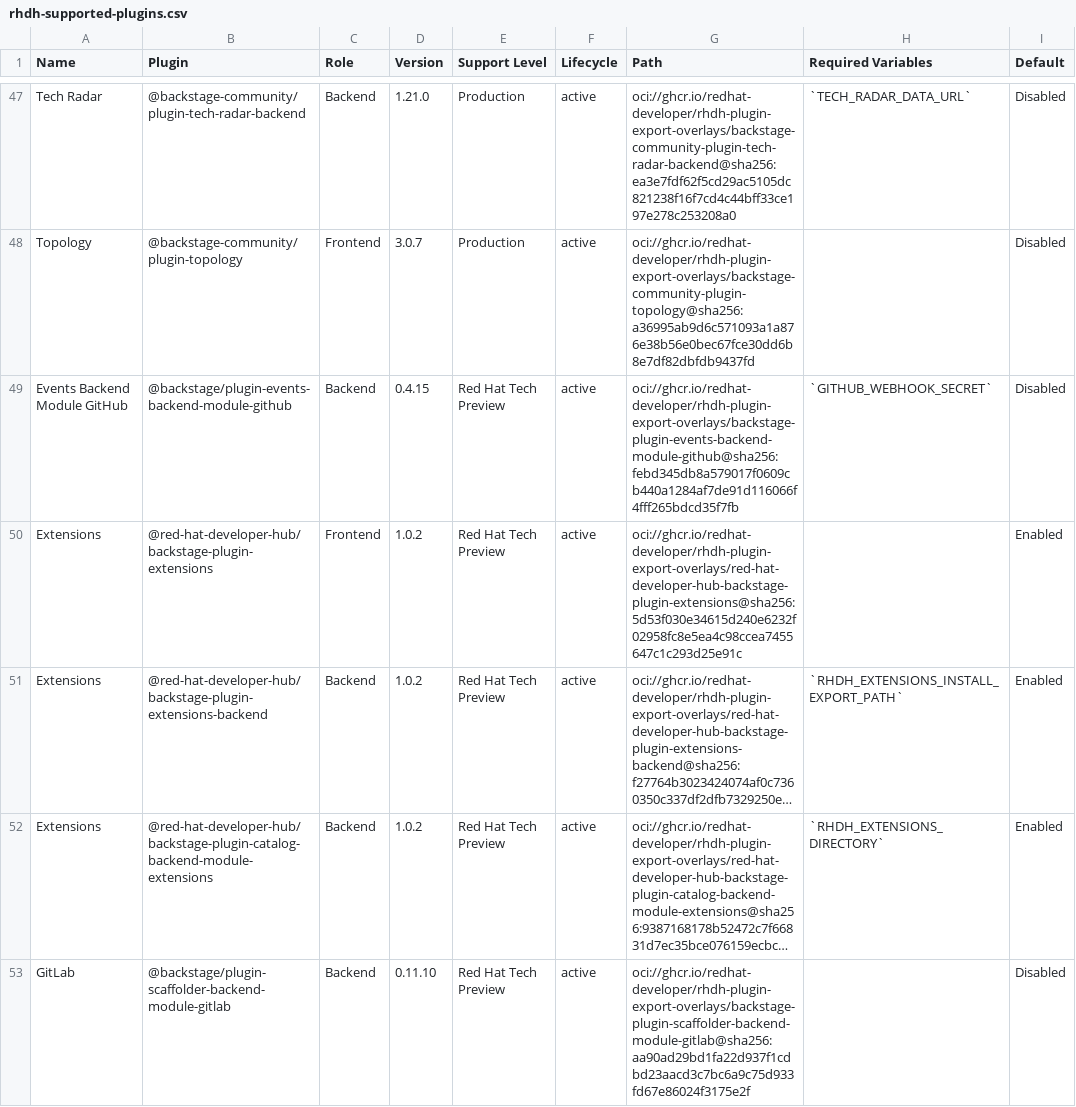
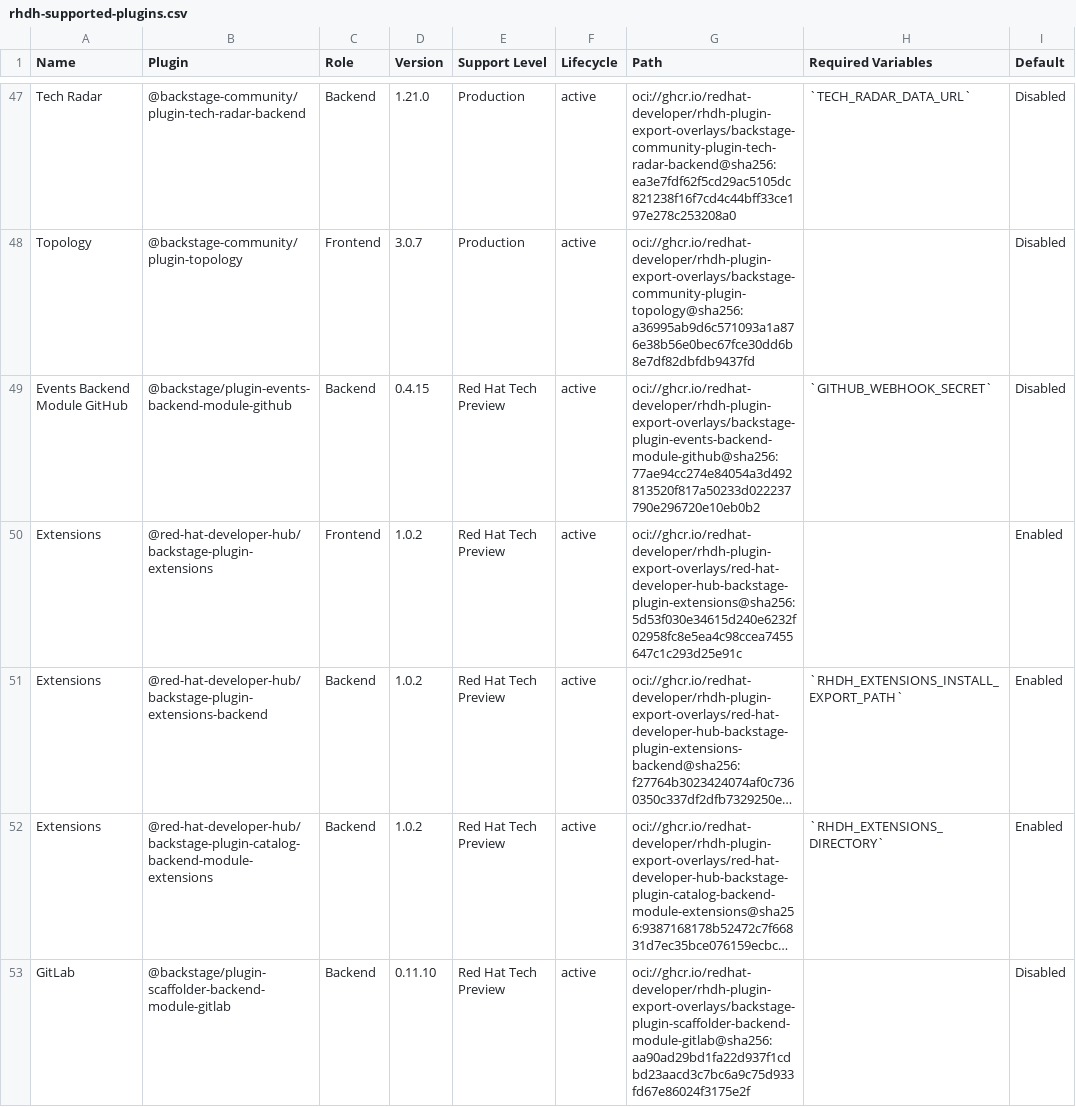
Before and after one commit to redhat-developer/rhdh-plugin-export-overlays, a CSV file: catalog-index/supported/extend_dynamic-plugins-reference/rhdh-supported-plugins.csv, drawn as a sheet; only a part is shown, gaps mark what is left out; long unchanged cells end in …; the diff covers the shown part only.

```diff
--- a/catalog-index/supported/extend_dynamic-plugins-reference/rhdh-supported-plugins.csv
+++ b/catalog-index/supported/extend_dynamic-plugins-reference/rhdh-supported-plugins.csv
@@ -48,3 +48,3 @@
 "Topology","@backstage-community/plugin-topology","Frontend","3.0.7","Production","active","oci://ghcr.io/redhat-developer/rhdh-plugin-export-overlays/backstage-community-plugin-topology@sha256:a36995ab9d6c571093a1a876e38b56e0bec67fce30dd6b8e7df82dbfdb9437fd","","Disabled"
-"Events Backend Module GitHub","@backstage/plugin-events-backend-module-github","Backend","0.4.15","Red Hat Tech Preview","active","oci://ghcr.io/redhat-developer/rhdh-plugin-export-overlays/backstage-plugin-events-backend-module-github@sha256:febd345db8a579017f0609cb440a1284af7de91d116066f4fff265bdcd35f7fb","`GITHUB_WEBHOOK_SECRET`","Disabled"
+"Events Backend Module GitHub","@backstage/plugin-events-backend-module-github","Backend","0.4.15","Red Hat Tech Preview","active","oci://ghcr.io/redhat-developer/rhdh-plugin-export-overlays/backstage-plugin-events-backend-module-github@sha256:77ae94cc274e84054a3d492813520f817a50233d022237790e296720e10eb0b2","`GITHUB_WEBHOOK_SECRET`","Disabled"
 "Extensions","@red-hat-developer-hub/backstage-plugin-extensions","Frontend","1.0.2","Red Hat Tech Preview","active","oci://ghcr.io/redhat-developer/rhdh-plugin-export-overlays/red-hat-developer-hub-backstage-plugin-extensions@sha256:5d53f030e34615d240e6232f02958fc8e5ea4c98ccea7455647c1c293d25e91c","","Enabled"
```
Also changed, not shown: 6 edited cells elsewhere in this file, catalog-index/community/extend_dynamic-plugins-reference/rhdh-community-plugins.csv, 32 other files.
